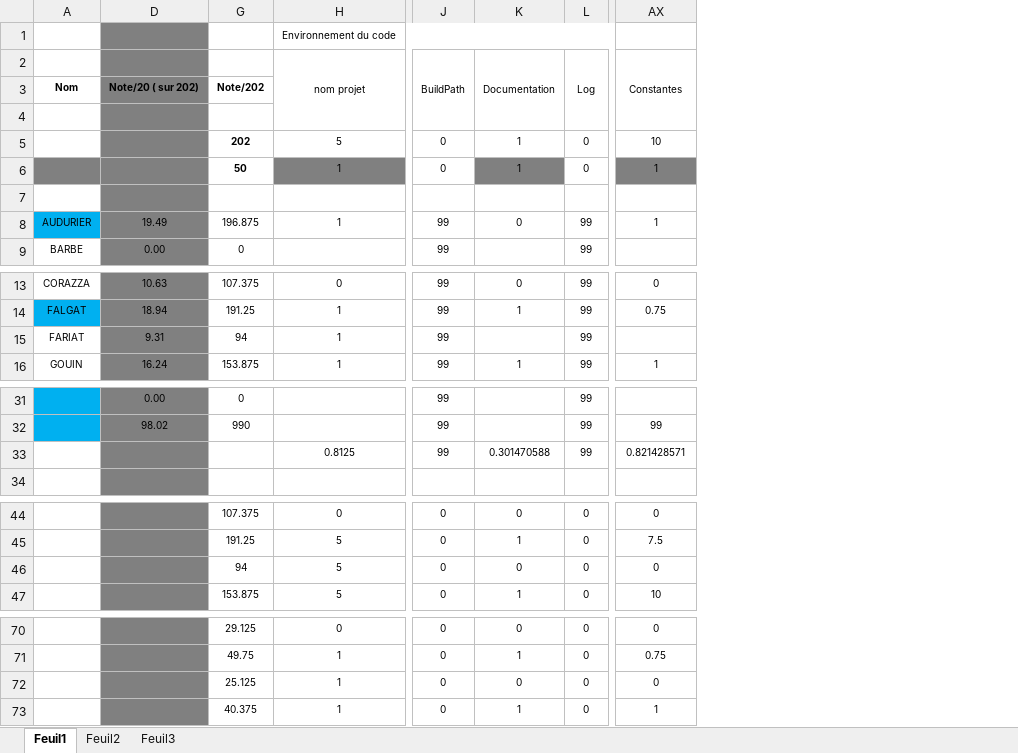
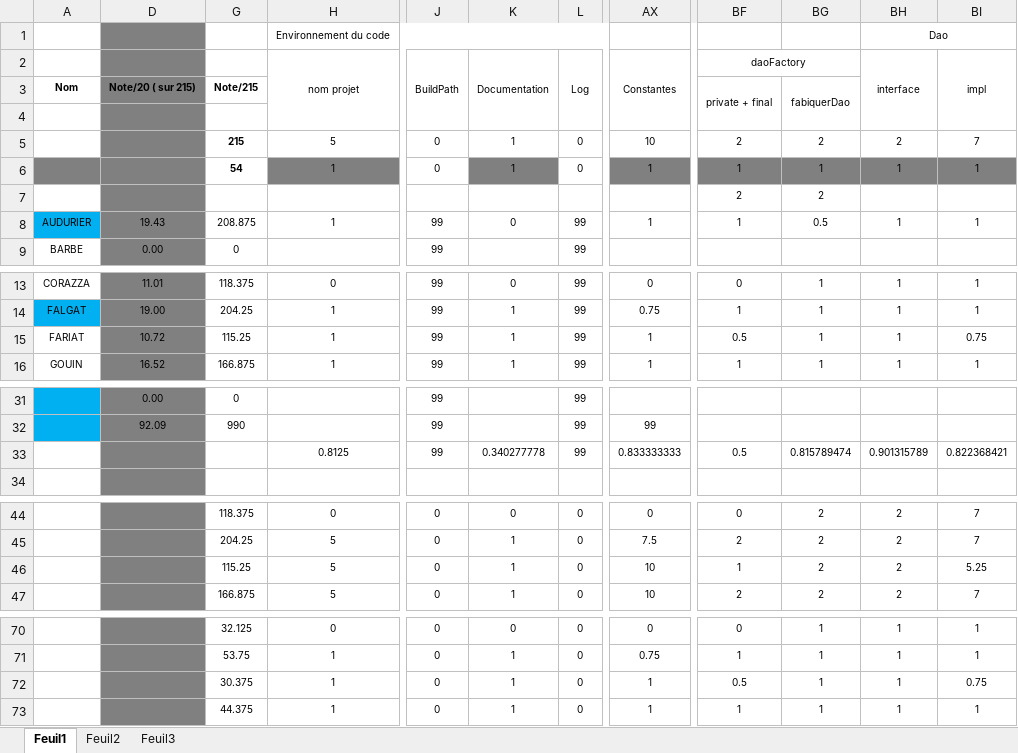
Before and after one commit to chriscerque/JavaBaseKL16_1, an Excel workbook: BaremeJavaBaseTest1_KL16.xlsx, sheet Feuil1, drawn as a sheet; only a part is shown, gaps mark what is left out; values as stored, in another font and other column widths than the file's, no borders; conditional formats not drawn; removed rows and columns are numbered as before the commit, all else as after; the diff names each change by its address in the sheet, - before the commit and + after, or states it on an @@ line.

Commit message:
correction finish avec dao

```diff
--- a/BaremeJavaBaseTest1_KL16.xlsx (sheet Feuil1)
+++ b/BaremeJavaBaseTest1_KL16.xlsx (sheet Feuil1)
-column D, rows 3-9: Note/20 ( sur 202) |  |  |  |  | 19.49 | 0.00; rows 13-16: 10.63 | 18.94 | 9.31 | 16.24; rows 31-32: 0.00 | 98.02
-column G, rows 3-9: Note/202 |  | 202 | 50 |  | 196.875 | 0; rows 13-16: 107.375 | 191.25 | 94 | 153.875; rows 31-32: 0 | 990; rows 44-47: 107.375 | 191.25 | 94 | 153.875; rows 70-73: 29.125 | 49.75 | 25.125 | 40.375
+column D, rows 3-9: Note/20 ( sur 215) |  |  |  |  | 19.43 | 0.00; rows 13-16: 11.01 | 19.00 | 10.72 | 16.52; rows 31-32: 0.00 | 92.09
+column G, rows 3-9: Note/215 |  | 215 | 54 |  | 208.875 | 0; rows 13-16: 118.375 | 204.25 | 115.25 | 166.875; rows 31-32: 0 | 990; rows 44-47: 118.375 | 204.25 | 115.25 | 166.875; rows 70-73: 32.125 | 53.75 | 30.375 | 44.375
+column BF, rows 2-8: daoFactory | private + final |  | 2 | 1 | 2 | 1; rows 13-16: 0 | 1 | 0.5 | 1; row 33: 0.5; rows 44-47: 0 | 2 | 1 | 2; rows 70-73: 0 | 1 | 0.5 | 1
+column BG, rows 3-8: fabiquerDao |  | 2 | 1 | 2 | 0.5; rows 13-16: all 1; row 33: 0.815789474; rows 44-47: all 2; rows 70-73: all 1
+column BH, rows 1-8: Dao | interface |  |  | 2 | 1 |  | 1; rows 13-16: all 1; row 33: 0.901315789; rows 44-47: all 2; rows 70-73: all 1
+column BI, rows 2-8: impl |  |  | 7 | 1 |  | 1; rows 13-16: 1 | 1 | 0.75 | 1; row 33: 0.822368421; rows 44-47: 7 | 7 | 5.25 | 7; rows 70-73: 1 | 1 | 0.75 | 1
-K15: (empty)
+K15: 1
-AX15: (empty)
+AX15: 1
-K33: 0.301470588
+K33: 0.340277778
-AX33: 0.821428571
+AX33: 0.833333333
-K46: 0
+K46: 1
-AX46: 0
+AX46: 10
-K72: 0
+K72: 1
-AX72: 0
+AX72: 1
```
Also changed, not shown: formulas that keep their value, hidden cells.
